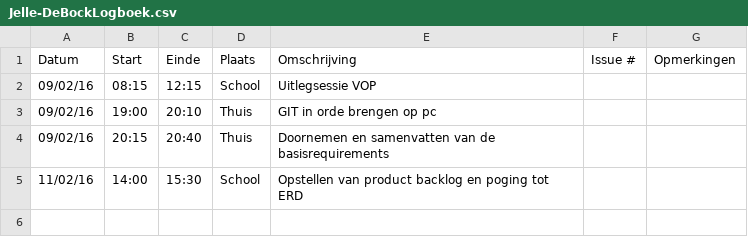
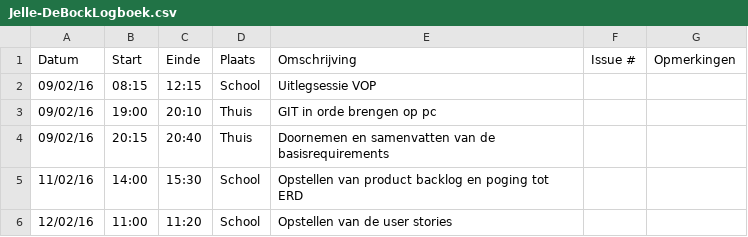
Before and after one commit to ghentlivinglab/Traffic-Travel-Time-Analyzer-3, a CSV file: Jelle-DeBockLogboek.csv, drawn as a sheet.

Commit message:
Logboek user stories sprint 1

```diff
--- a/Jelle-DeBockLogboek.csv
+++ b/Jelle-DeBockLogboek.csv
@@ -5 +5,2 @@ Datum,Start,Einde,Plaats,Omschrijving,Issue #,Opmerkingen
 11/02/16,14:00,15:30,School,Opstellen van product backlog en poging tot ERD,,
+12/02/16,11:00,11:20,School,Opstellen van de user stories,,
```
